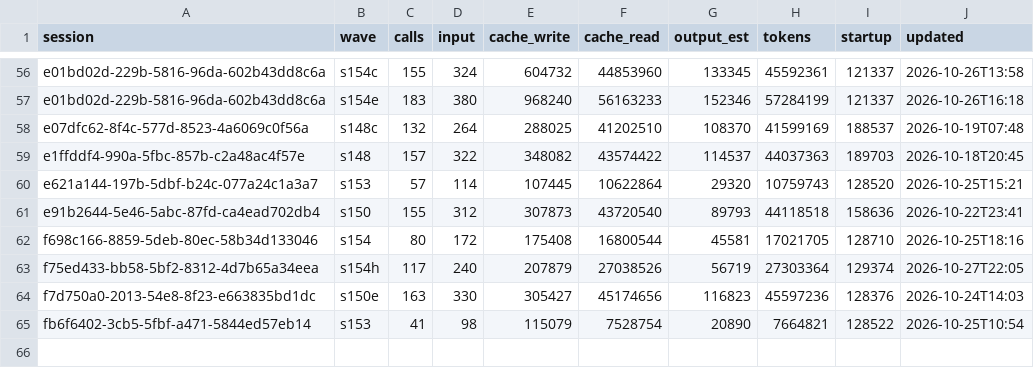
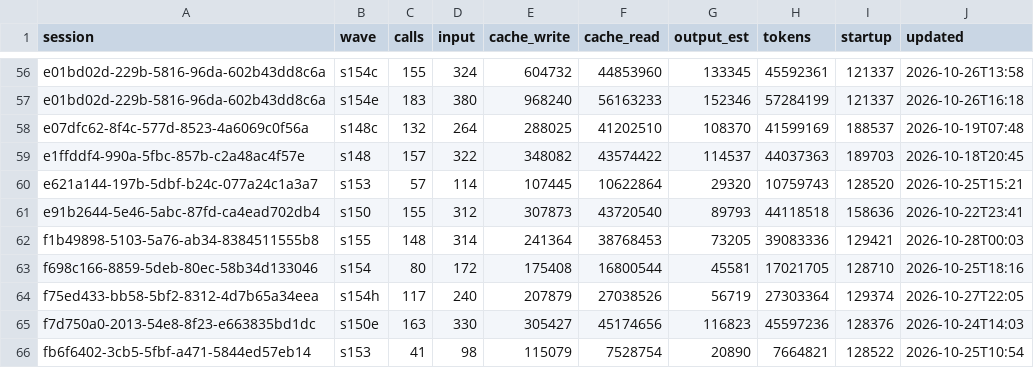
Before and after one commit to DrSaturnn/Step2Haki, a CSV file: workspace/repair/efficiency/ledger_lead.csv, drawn as a sheet; only a part is shown, gaps mark what is left out.

```diff
--- a/workspace/repair/efficiency/ledger_lead.csv
+++ b/workspace/repair/efficiency/ledger_lead.csv
@@ -61,2 +61,3 @@ e621a144-197b-5dbf-b24c-077a24c1a3a7,s153,57,114,107445,10622864,29320,10759743,
 e91b2644-5e46-5abc-87fd-ca4ead702db4,s150,155,312,307873,43720540,89793,44118518,158636,2026-10-22T23:41
+f1b49898-5103-5a76-ab34-8384511555b8,s155,148,314,241364,38768453,73205,39083336,129421,2026-10-28T00:03
 f698c166-8859-5deb-80ec-58b34d133046,s154,80,172,175408,16800544,45581,17021705,128710,2026-10-25T18:16
```
Also changed, not shown: workspace/repair/efficiency/ledger_spine.csv, 9 other files.
